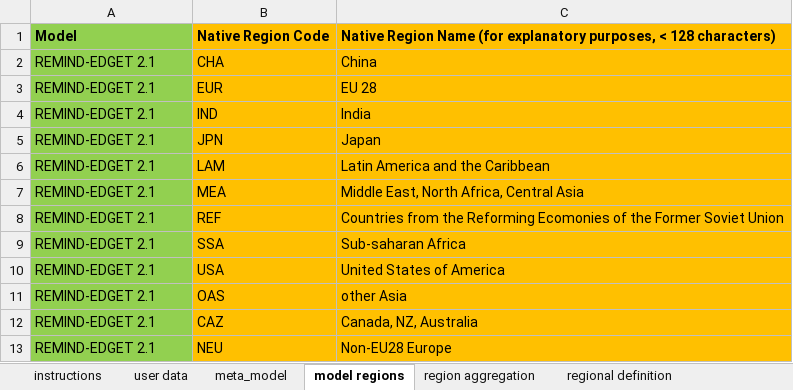
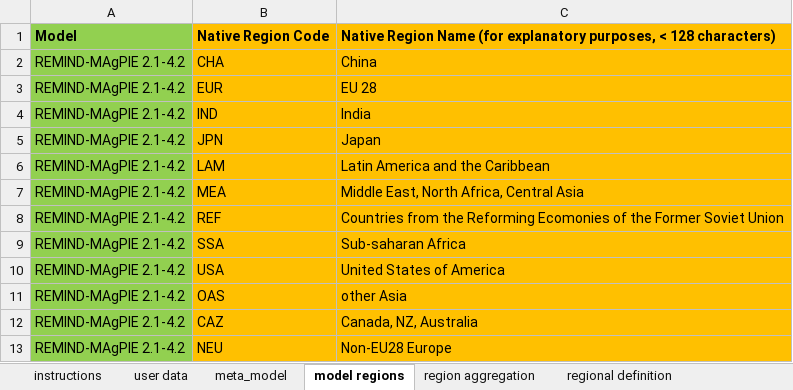
Before and after one commit to strefler/project_interfaces, an Excel workbook: ar6/registration_templates/IPCC_AR6_model_registration_REMIND_2.1-MAgPIE_4.2.xlsx, sheet model regions, drawn as a sheet; values as stored, in another font and other column widths than the file's, no borders; the diff names each change by its address in the sheet, - before the commit and + after, or states it on an @@ line.

Commit message:
Add correct model name to the regions sheet.

```diff
--- a/ar6/registration_templates/IPCC_AR6_model_registration_REMIND_2.1-MAgPIE_4.2.xlsx (sheet model regions)
+++ b/ar6/registration_templates/IPCC_AR6_model_registration_REMIND_2.1-MAgPIE_4.2.xlsx (sheet model regions)
-A2:A13: REMIND-EDGET 2.1
+A2:A13: REMIND-MAgPIE 2.1-4.2
```
